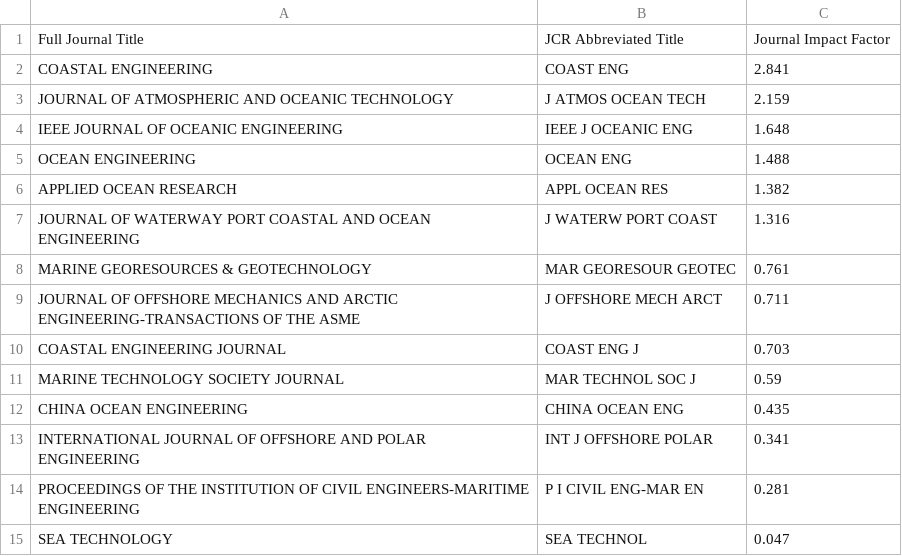
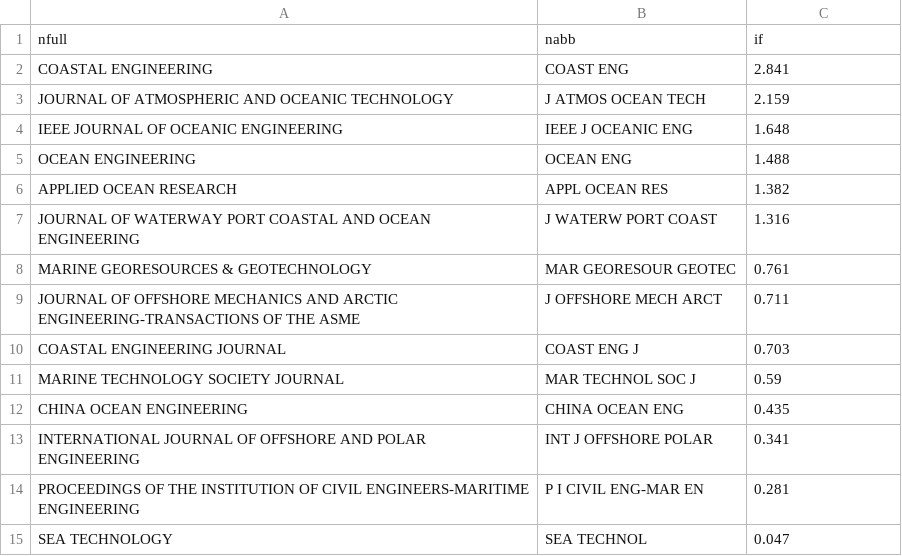
Before and after one commit to freyamthomas/interdiscp_cons_sci, a CSV file: Data/Engineering_Petroleum.csv, drawn as a sheet; removed rows and columns are numbered as before the commit, all else as after; the diff names each change by its address in the sheet, - before the commit and + after, or states it on an @@ line.

```diff
--- a/Data/Engineering_Petroleum.csv
+++ b/Data/Engineering_Petroleum.csv
-row 1: Full Journal Title | JCR Abbreviated Title | Journal Impact Factor
+row 1: nfull | nabb | if
```
Also changed, not shown: Data/Geosciences_Multidisiplinary.csv, Data/Integrative_Complimentary_Medicine.csv, 44 other files.
